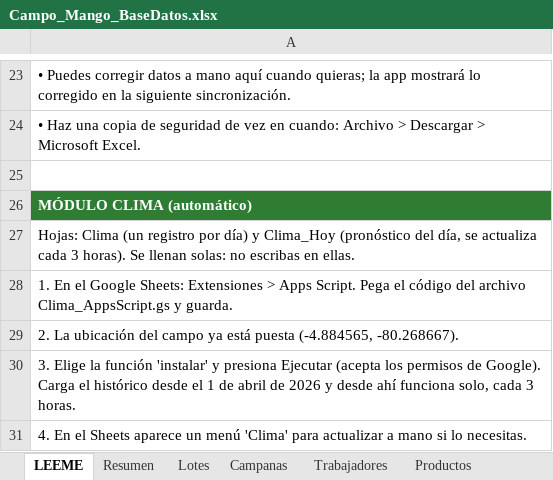
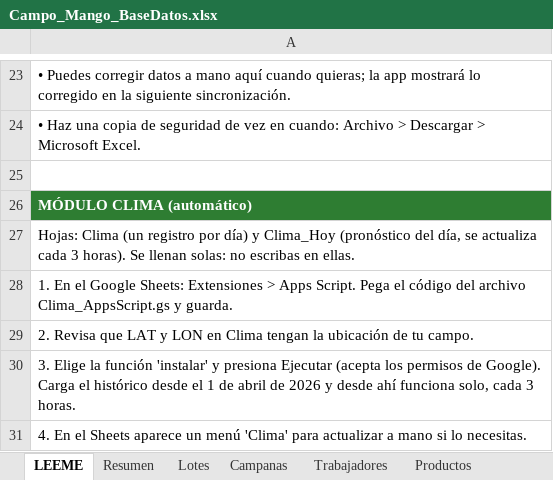
Before and after one commit to Alonsorg121/campo-mango, an Excel workbook: plantilla/Campo_Mango_BaseDatos.xlsx, sheet LEEME, drawn as a sheet; only a part is shown, gaps mark what is left out; values as stored, in another font and other column widths than the file's, no borders; the diff names each change by its address in the sheet, - before the commit and + after, or states it on an @@ line.

```diff
--- a/plantilla/Campo_Mango_BaseDatos.xlsx (sheet LEEME)
+++ b/plantilla/Campo_Mango_BaseDatos.xlsx (sheet LEEME)
-A29: 2. La ubicación del campo ya está puesta (-4.884565, -80.268667).
+A29: 2. Revisa que LAT y LON en Clima tengan la ubicación de tu campo.
```
Also changed, not shown: 1 other file.
